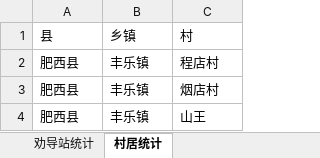
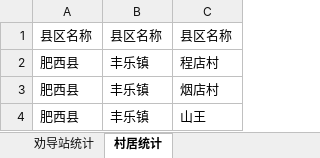
Before and after one commit to beiluonever/region-demo, an Excel workbook: src/main/resources/demo.xlsx, sheet 村居统计, drawn as a sheet; values as stored, in another font and other column widths than the file's, no borders; removed rows and columns are numbered as before the commit, all else as after; the diff names each change by its address in the sheet, - before the commit and + after, or states it on an @@ line.

```diff
--- a/src/main/resources/demo.xlsx (sheet 村居统计)
+++ b/src/main/resources/demo.xlsx (sheet 村居统计)
-row 1: 县 | 乡镇 | 村
+row 1: 县区名称 | 县区名称 | 县区名称
```
Also changed, not shown: 8 other files.
